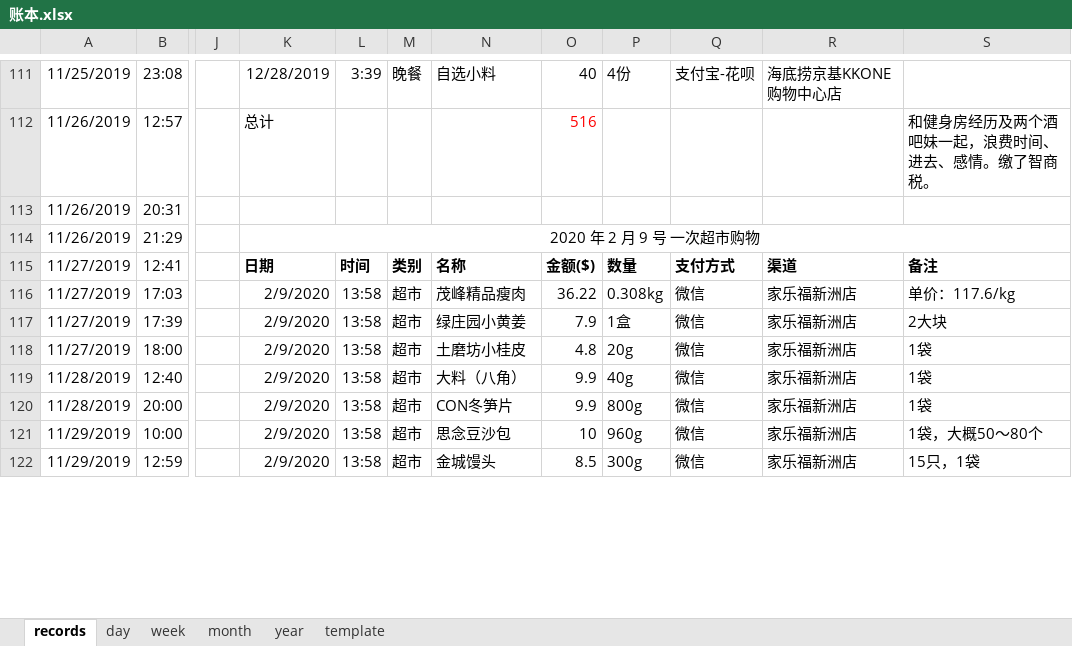
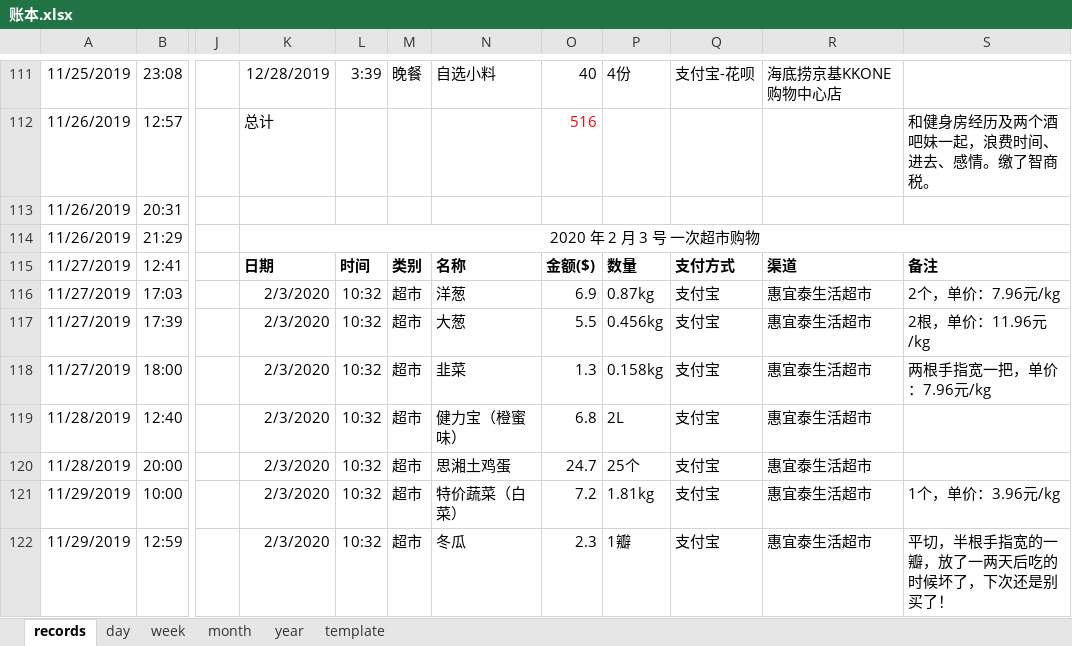
Before and after one commit to libo9527/filebackup, an Excel workbook: 账本.xlsx, sheet records, drawn as a sheet; only a part is shown, gaps mark what is left out; values as stored, in another font and other column widths than the file's, no borders; table styles not drawn; the diff covers the shown part only; the diff names each change by its address in the sheet, - before the commit and + after, or states it on an @@ line.

Commit message:
update

```diff
--- a/账本.xlsx (sheet records)
+++ b/账本.xlsx (sheet records)
-K114: 2020 年 2 月 9 号 一次超市购物
+K114: 2020 年 2 月 3 号 一次超市购物
-K116:K122: 2/9/2020
+K116:K122: 2/3/2020
-L116:L122: 13:58
+L116:L122: 10:32
-N116: 茂峰精品瘦肉
+N116: 洋葱
-O116: 36.22
+O116: 6.9
-P116: 0.308kg
+P116: 0.87kg
-Q116:Q122: 微信
+Q116:Q122: 支付宝
-R116:R122: 家乐福新洲店
+R116:R122: 惠宜泰生活超市
-S116: 单价：117.6/kg
+S116: 2个，单价：7.96元/kg
-N117: 绿庄园小黄姜
+N117: 大葱
-O117: 7.9
+O117: 5.5
-P117: 1盒
+P117: 0.456kg
-S117: 2大块
+S117: 2根，单价：11.96元/kg
-N118: 土磨坊小桂皮
+N118: 韭菜
-O118: 4.8
+O118: 1.3
-P118: 20g
+P118: 0.158kg
-S118: 1袋
+S118: 两根手指宽一把，单价：7.96元/kg
-N119: 大料（八角）
+N119: 健力宝（橙蜜味）
-O119: 9.9
+O119: 6.8
-P119: 40g
+P119: 2L
-S119:S120: 1袋
+S119:S120: (empty)
-N120: CON冬笋片
+N120: 思湘土鸡蛋
-O120: 9.9
+O120: 24.7
-P120: 800g
+P120: 25个
-N121: 思念豆沙包
+N121: 特价蔬菜（白菜）
-O121: 10
+O121: 7.2
-P121: 960g
+P121: 1.81kg
-S121: 1袋，大概50～80个
+S121: 1个，单价：3.96元/kg
-N122: 金城馒头
+N122: 冬瓜
-O122: 8.5
+O122: 2.3
-P122: 300g
+P122: 1瓣
-S122: 15只，1袋
+S122: 平切，半根手指宽的一瓣，放了一两天后吃的时候坏了，下次还是别买了！
```
Also changed, not shown: 2 added rows, 1 removed row, 338 edited cells, cell formats and merged cells elsewhere in this sheet, formulas that keep their value.
